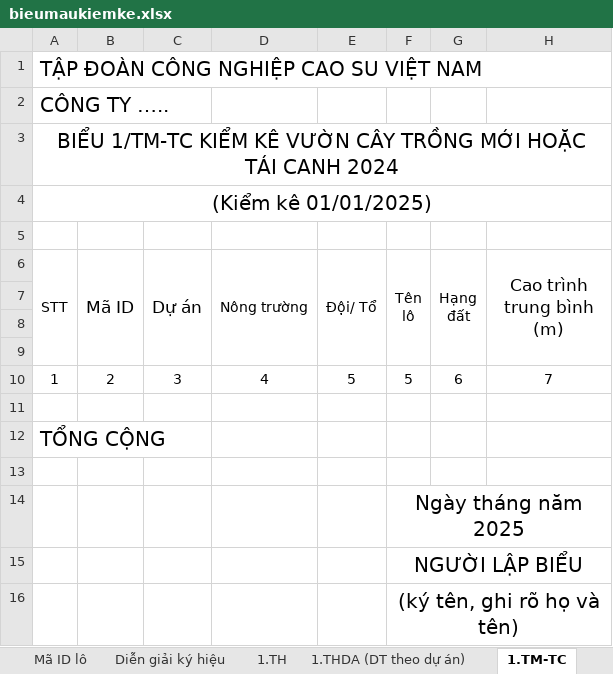
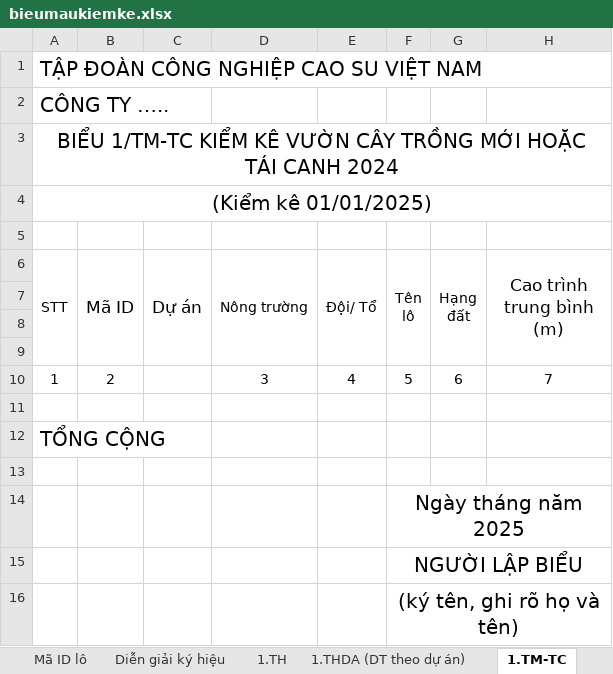
Before and after one commit to hoanggiabaodev/sample-project, an Excel workbook: Web_ProjectName/wwwroot/template/bieumaukiemke.xlsx, sheet 1.TM-TC, drawn as a sheet; only a part is shown; values as stored, in another font and other column widths than the file's, no borders; the diff names each change by its address in the sheet, - before the commit and + after, or states it on an @@ line.

```diff
--- a/Web_ProjectName/wwwroot/template/bieumaukiemke.xlsx (sheet 1.TM-TC)
+++ b/Web_ProjectName/wwwroot/template/bieumaukiemke.xlsx (sheet 1.TM-TC)
-C10 (Dự án): 3
+C10 (Dự án): (empty)
-D10 (Nông trường): 4
+D10 (Nông trường): 3
-E10 (Đội/ Tổ): 5
+E10 (Đội/ Tổ): 4
```
Also changed, not shown: sheet 1.TX, sheet 3.KTCB.MC, other sheet tabs, 2 other files.
